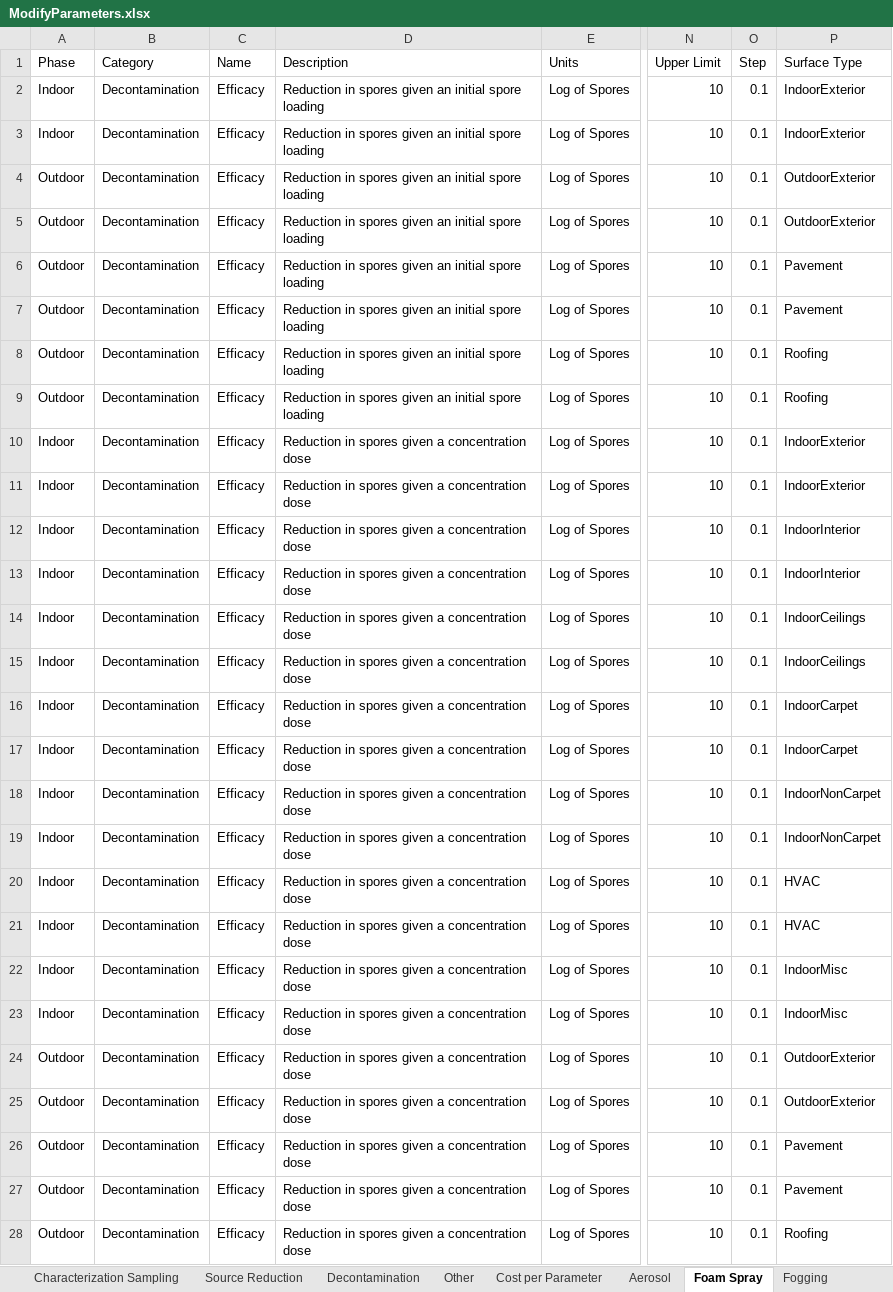
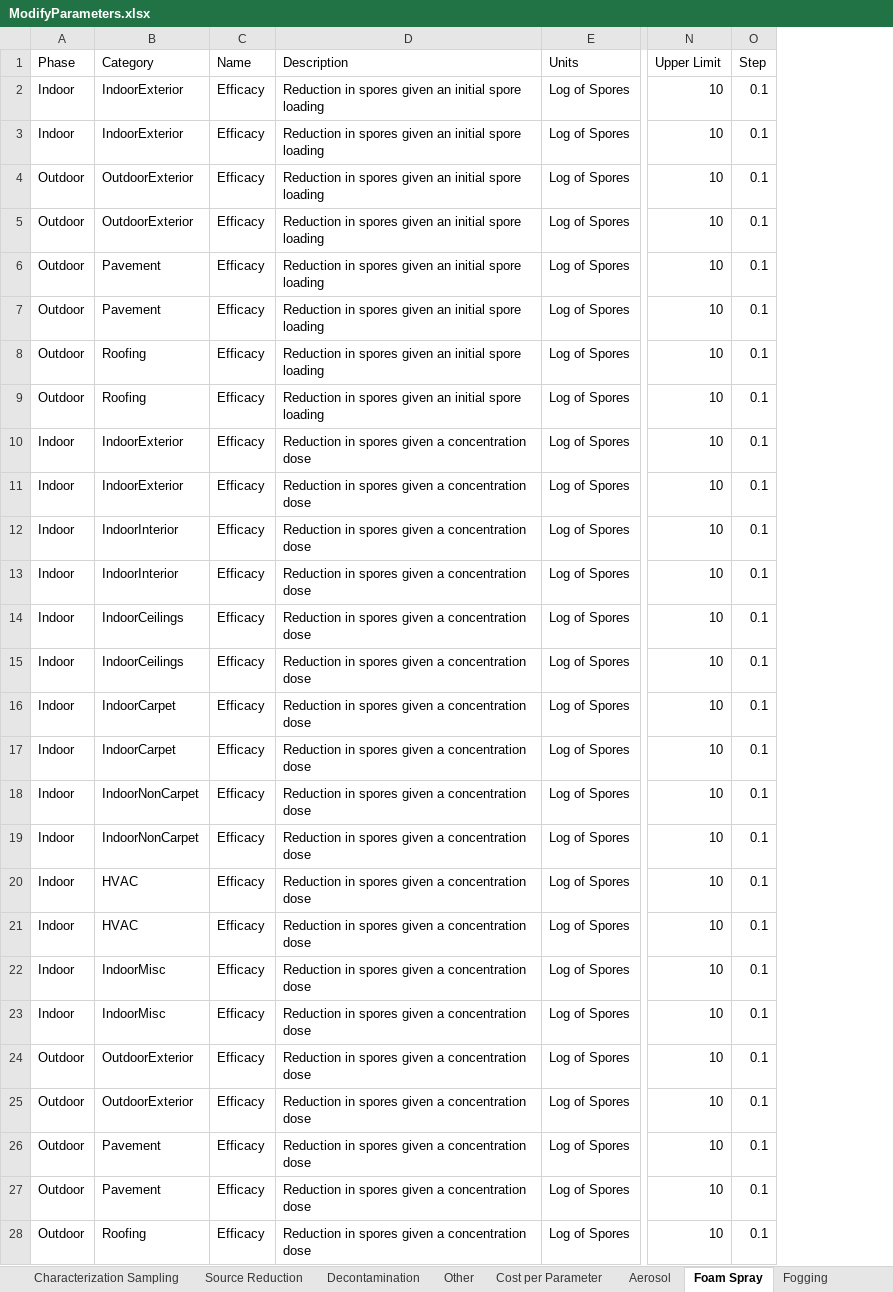
Before and after one commit to USEPA/EPADecon, an Excel workbook: InputFiles/ModifyParameters.xlsx, sheet Foam Spray, drawn as a sheet; only a part is shown, gaps mark what is left out; values as stored, in another font and other column widths than the file's, no borders; conditional formats and table styles not drawn; the diff covers the shown part only; the diff names each change by its address in the sheet, - before the commit and + after, or states it on an @@ line.

Commit message:
Continue revisions to improve types that are being utilized in the code

```diff
--- a/InputFiles/ModifyParameters.xlsx (sheet Foam Spray)
+++ b/InputFiles/ModifyParameters.xlsx (sheet Foam Spray)
-column P (Surface Type), rows 2-28: IndoorExterior | IndoorExterior | OutdoorExterior | OutdoorExterior | Pavement | Pavement | Roofing | Roofing | IndoorExterior | IndoorExterior | IndoorInterior | IndoorInterior | IndoorCeilings | IndoorCeilings | IndoorCarpet | IndoorCarpet | IndoorNonCarpet | IndoorNonCarpet | HVAC | HVAC | IndoorMisc | IndoorMisc | OutdoorExterior | OutdoorExterior | Pavement | Pavement | Roofing
-B2:B3 (Category): Decontamination
+B2:B3 (Category): IndoorExterior
-B4:B5 (Category): Decontamination
+B4:B5 (Category): OutdoorExterior
-B6:B7 (Category): Decontamination
+B6:B7 (Category): Pavement
-B8:B9 (Category): Decontamination
+B8:B9 (Category): Roofing
-B10:B11 (Category): Decontamination
+B10:B11 (Category): IndoorExterior
-B12:B13 (Category): Decontamination
+B12:B13 (Category): IndoorInterior
-B14:B15 (Category): Decontamination
+B14:B15 (Category): IndoorCeilings
-B16:B17 (Category): Decontamination
+B16:B17 (Category): IndoorCarpet
-B18:B19 (Category): Decontamination
+B18:B19 (Category): IndoorNonCarpet
-B20:B21 (Category): Decontamination
+B20:B21 (Category): HVAC
-B22:B23 (Category): Decontamination
+B22:B23 (Category): IndoorMisc
-B24:B25 (Category): Decontamination
+B24:B25 (Category): OutdoorExterior
-B26:B27 (Category): Decontamination
+B26:B27 (Category): Pavement
-B28 (Category): Decontamination
+B28 (Category): Roofing
```
Also changed, not shown: 95 edited cells elsewhere in this sheet, sheet Liquid Immersion, sheet Fumigation, sheet Physical, sheet Liquid Wipe, sheet Fogging, sheet Gel, 3 more sheets, 10 other files.
